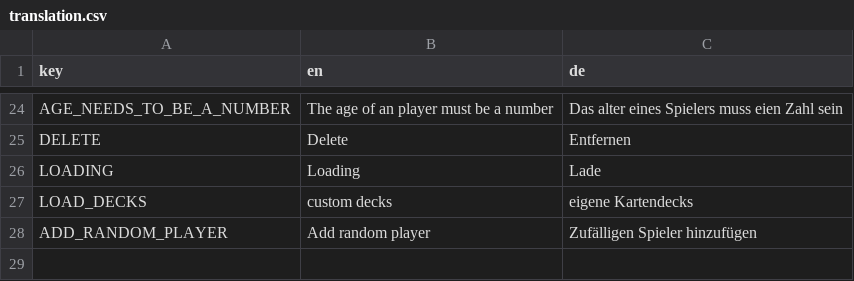
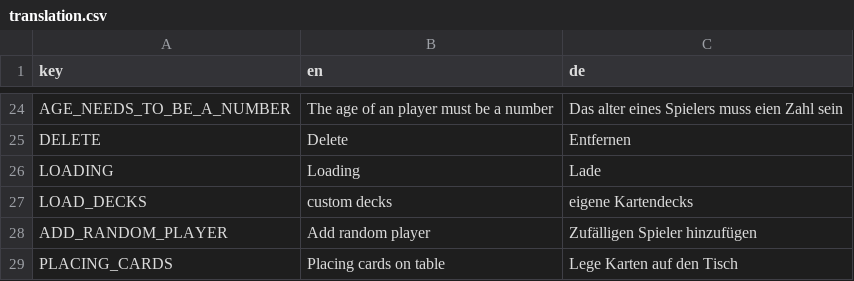
Before and after one commit to D-Generation-S/Samory, a CSV file: translation.csv, drawn as a sheet; only a part is shown, gaps mark what is left out; the diff names each change by its address in the sheet, - before the commit and + after, or states it on an @@ line.

```diff
--- a/translation.csv
+++ b/translation.csv
+row 29: PLACING_CARDS | Placing cards on table | Lege Karten auf den Tisch
```
Also changed, not shown: 47 other files.
